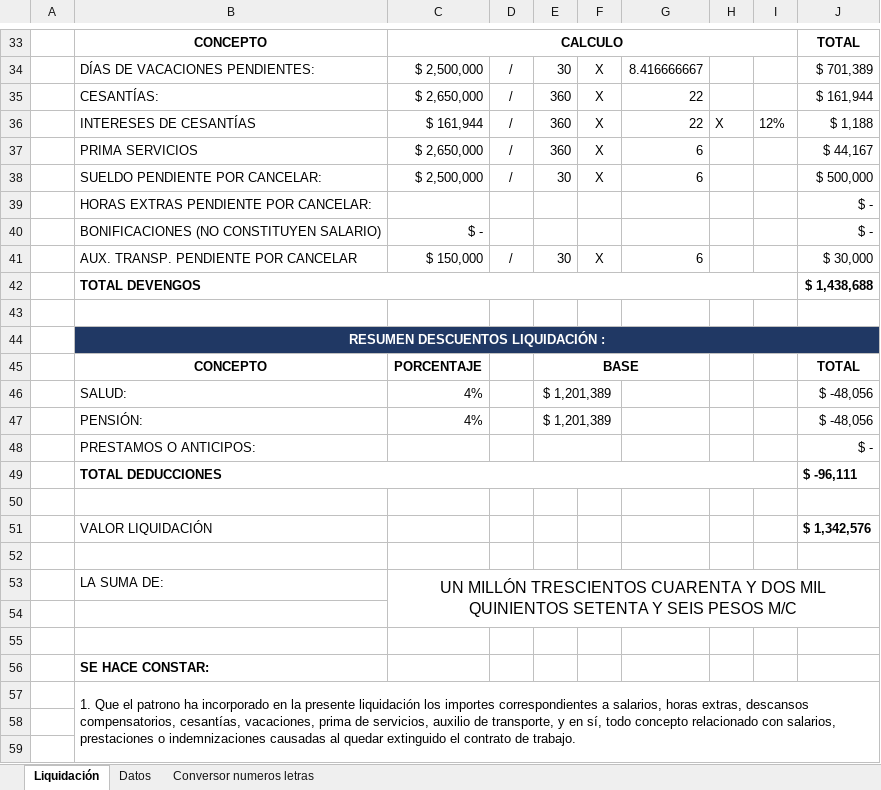
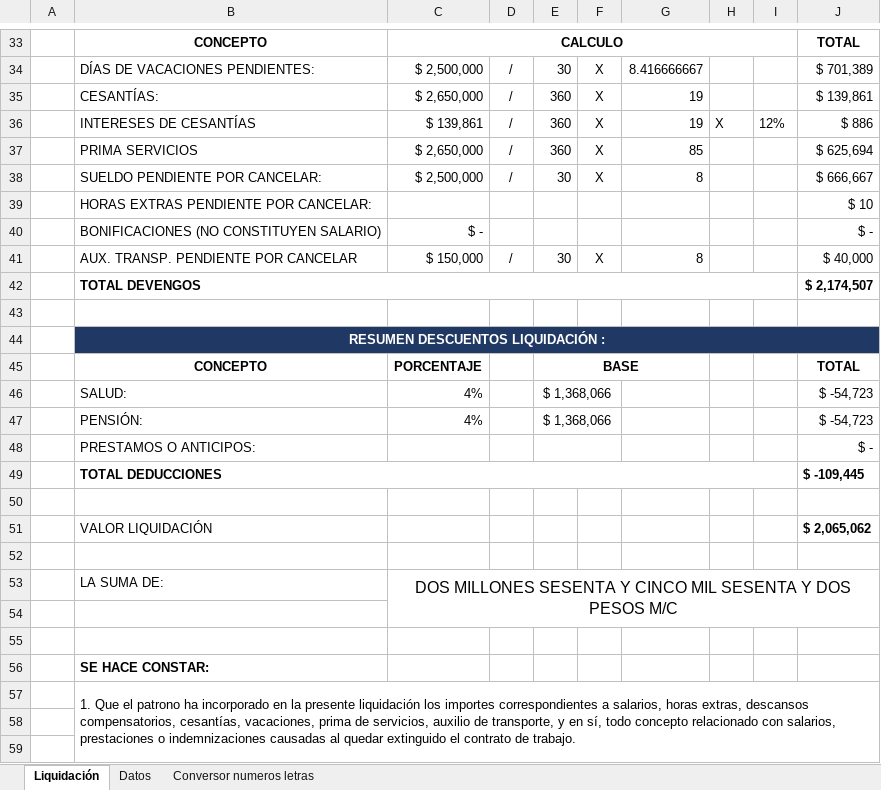
Before and after one commit to jorgerodriguezg1988/Liquidacion_de_empleados, an Excel workbook: Base para desarrollo de liquidacion empleados.xlsx, sheet Liquidación, drawn as a sheet; only a part is shown, gaps mark what is left out; values as stored, in another font and other column widths than the file's, no borders; the diff covers the shown part only; the diff names each change by its address in the sheet, - before the commit and + after, or states it on an @@ line.

```diff
--- a/Base para desarrollo de liquidacion empleados.xlsx (sheet Liquidación)
+++ b/Base para desarrollo de liquidacion empleados.xlsx (sheet Liquidación)
-G35:G36: 22
+G35:G36: 19
-J35: $ 161,944
+J35: $ 139,861
-C36: $ 161,944
+C36: $ 139,861
-J36: $ 1,188
+J36: $ 886
-G37: 6
+G37: 85
-J37: $ 44,167
+J37: $ 625,694
-G38: 6
+G38: 8
-J38: $ 500,000
+J38: $ 666,667
-J39: $ -
+J39: $ 10
-G41: 6
+G41: 8
-J41: $ 30,000
+J41: $ 40,000
-J42: $ 1,438,688
+J42: $ 2,174,507
-E46:E47: $ 1,201,389
+E46:E47: $ 1,368,066
-J46:J47: $ -48,056
+J46:J47: $ -54,723
-J49: $ -96,111
+J49: $ -109,445
-J51: $ 1,342,576
+J51: $ 2,065,062
-C53: UN MILLÓN TRESCIENTOS CUARENTA Y DOS MIL QUINIENTOS SETENTA Y SEIS PESOS M/C
+C53: DOS MILLONES SESENTA Y CINCO MIL SESENTA Y DOS PESOS M/C
```
Also changed, not shown: 6 edited cells elsewhere in this sheet, sheet Conversor numeros letras, 1 other file.
